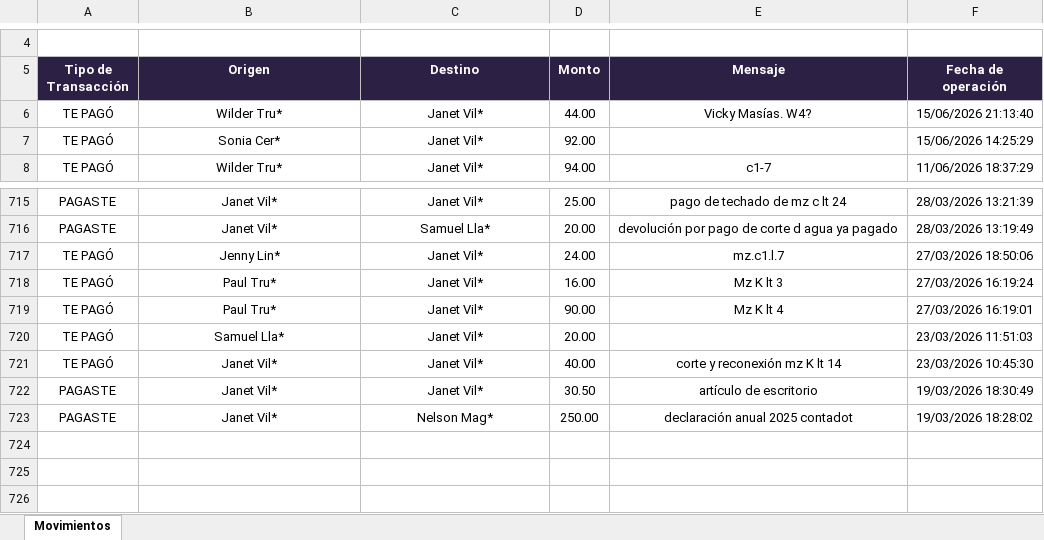
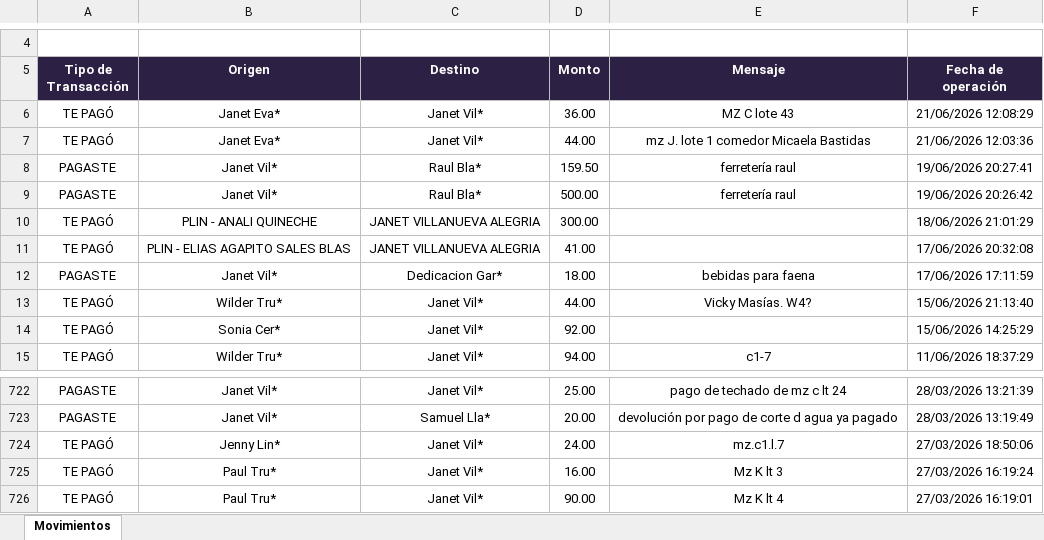
Before and after one commit to Thariel198/jaas-saas, an Excel workbook: shared/reporte_mes_crudo/ReporteTransacciones+51948227636.xlsx, sheet Movimientos, drawn as a sheet; only a part is shown, gaps mark what is left out; values as stored, in another font and other column widths than the file's, no borders; charts and pictures not drawn; removed rows and columns are numbered as before the commit, all else as after; the diff names each change by its address in the sheet, - before the commit and + after, or states it on an @@ line.

```diff
--- a/shared/reporte_mes_crudo/ReporteTransacciones+51948227636.xlsx (sheet Movimientos)
+++ b/shared/reporte_mes_crudo/ReporteTransacciones+51948227636.xlsx (sheet Movimientos)
+row 6: TE PAGÓ | Janet Eva* | Janet Vil* | 36.00 | MZ C lote 43 | 21/06/2026 12:08:29
+row 7: TE PAGÓ | Janet Eva* | Janet Vil* | 44.00 | mz J. lote 1 comedor Micaela Bastidas | 21/06/2026 12:03:36
+row 8: PAGASTE | Janet Vil* | Raul Bla* | 159.50 | ferretería raul | 19/06/2026 20:27:41
+row 9: PAGASTE | Janet Vil* | Raul Bla* | 500.00 | ferretería raul | 19/06/2026 20:26:42
+row 10: TE PAGÓ | PLIN - ANALI QUINECHE | JANET VILLANUEVA ALEGRIA | 300.00 |  | 18/06/2026 21:01:29
+row 11: TE PAGÓ | PLIN - ELIAS AGAPITO SALES BLAS | JANET VILLANUEVA ALEGRIA | 41.00 |  | 17/06/2026 20:32:08
+row 12: PAGASTE | Janet Vil* | Dedicacion Gar* | 18.00 | bebidas para faena | 17/06/2026 17:11:59
-row 720: TE PAGÓ | Samuel Lla* | Janet Vil* | 20.00 |  | 23/03/2026 11:51:03
-row 721: TE PAGÓ | Janet Vil* | Janet Vil* | 40.00 | corte y reconexión mz K lt 14 | 23/03/2026 10:45:30
-row 722: PAGASTE | Janet Vil* | Janet Vil* | 30.50 | artículo de escritorio | 19/03/2026 18:30:49
-row 723: PAGASTE | Janet Vil* | Nelson Mag* | 250.00 | declaración anual 2025 contadot | 19/03/2026 18:28:02
```
Also changed, not shown: 4_pagos/yape/motor_matching/trazabilidad/trazabilidad_2026_06.xlsx, shared/blancos_acumulados.xlsx, 53 other files.
